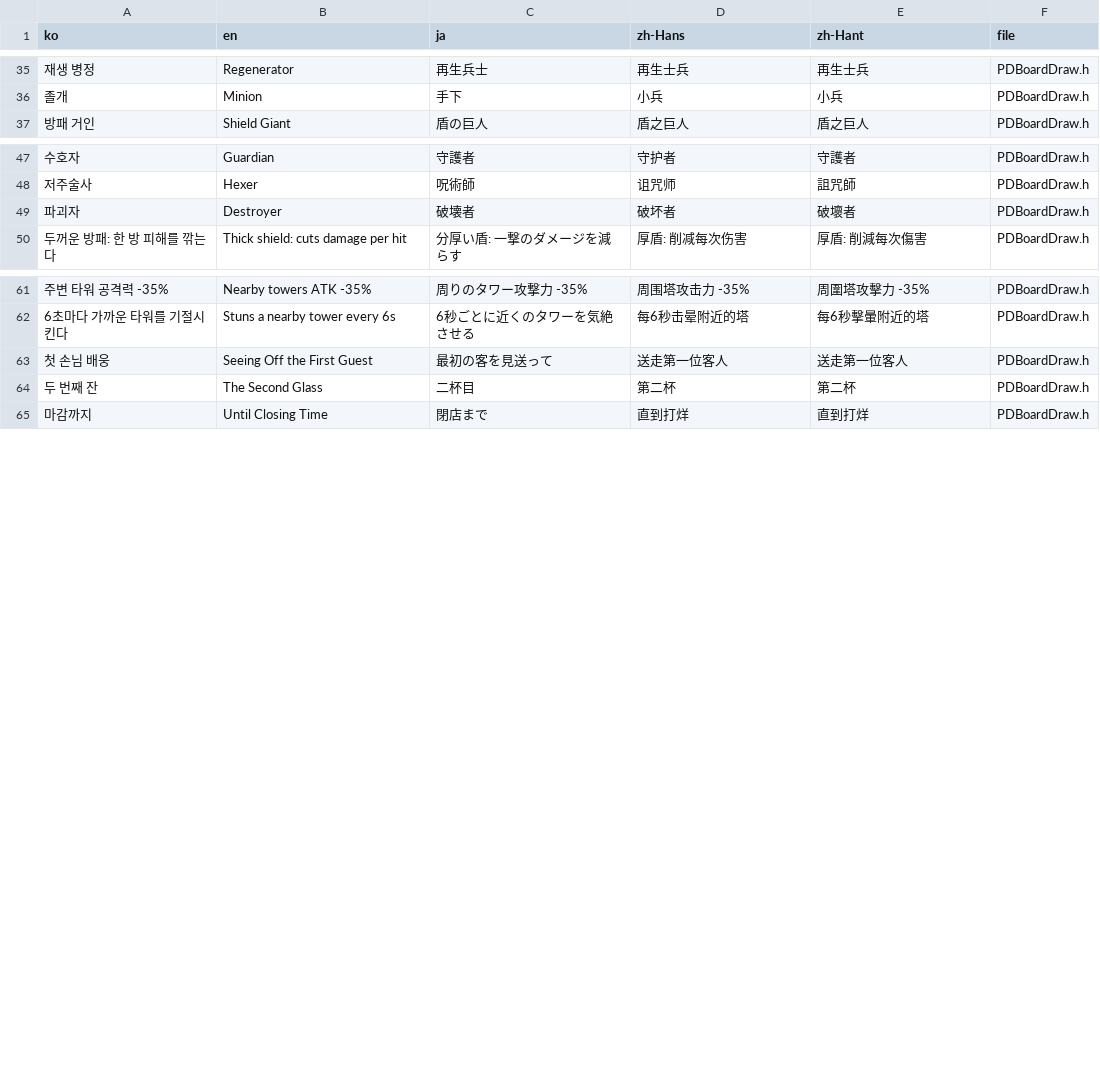
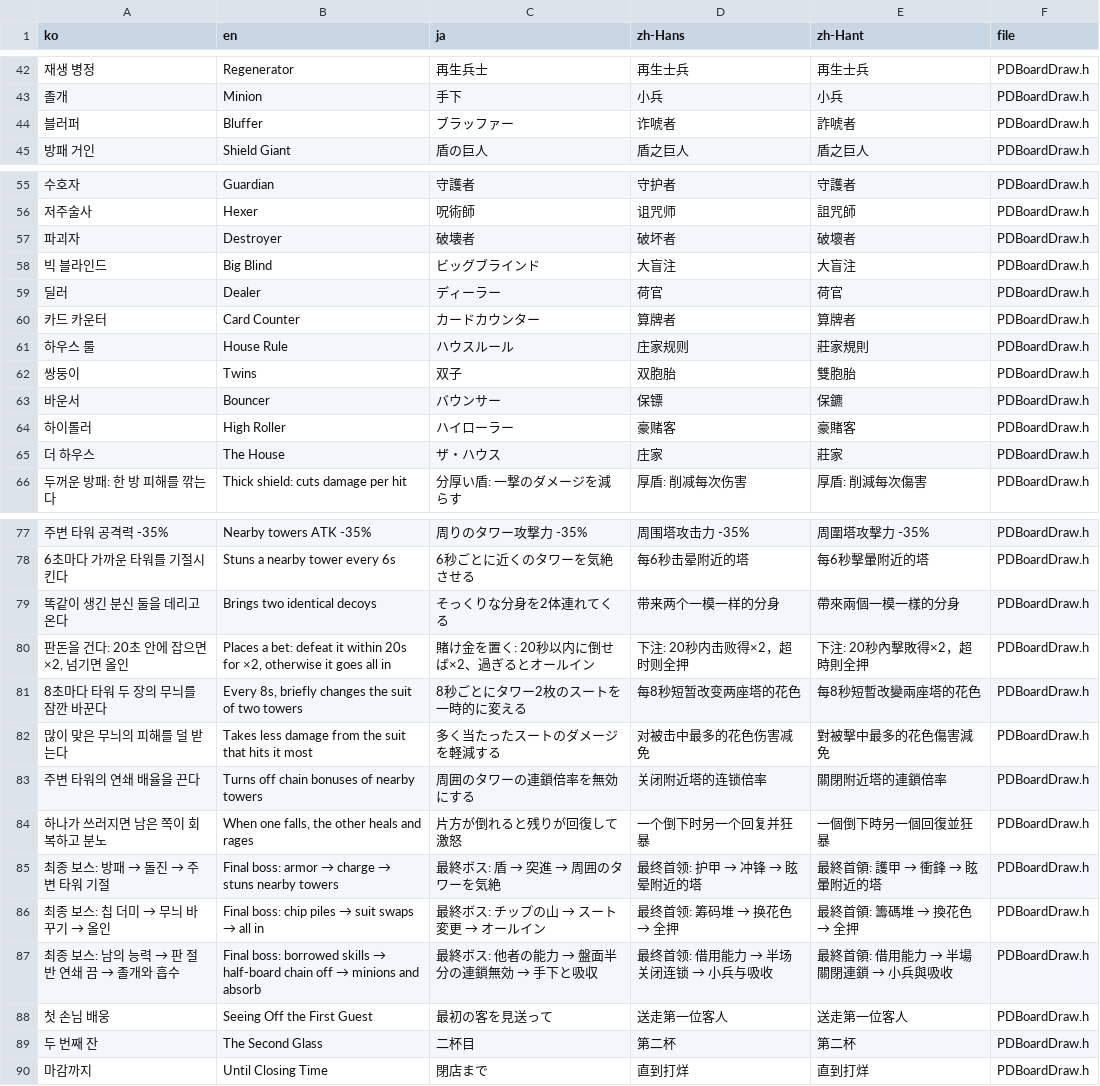
Before and after one commit to myLim820206/ProjectB, a TSV file: tools/lang/strings.tsv, drawn as a sheet; only a part is shown, gaps mark what is left out; the diff covers the shown part only.

```diff
--- a/tools/lang/strings.tsv
+++ b/tools/lang/strings.tsv
@@ -36,2 +43,3 @@ ko	en	ja	zh-Hans	zh-Hant	file
 졸개	Minion	手下	小兵	小兵	PDBoardDraw.h
+블러퍼	Bluffer	ブラッファー	诈唬者	詐唬者	PDBoardDraw.h
 방패 거인	Shield Giant	盾の巨人	盾之巨人	盾之巨人	PDBoardDraw.h
@@ -49,2 +57,10 @@ ko	en	ja	zh-Hans	zh-Hant	file
 파괴자	Destroyer	破壊者	破坏者	破壞者	PDBoardDraw.h
+빅 블라인드	Big Blind	ビッグブラインド	大盲注	大盲注	PDBoardDraw.h
+딜러	Dealer	ディーラー	荷官	荷官	PDBoardDraw.h
+카드 카운터	Card Counter	カードカウンター	算牌者	算牌者	PDBoardDraw.h
+하우스 룰	House Rule	ハウスルール	庄家规则	莊家規則	PDBoardDraw.h
+쌍둥이	Twins	双子	双胞胎	雙胞胎	PDBoardDraw.h
+바운서	Bouncer	バウンサー	保镖	保鑣	PDBoardDraw.h
+하이롤러	High Roller	ハイローラー	豪赌客	豪賭客	PDBoardDraw.h
+더 하우스	The House	ザ・ハウス	庄家	莊家	PDBoardDraw.h
 두꺼운 방패: 한 방 피해를 깎는다	Thick shield: cuts damage per hit	分厚い盾: 一撃のダメージを減らす	厚盾: 削减每次伤害	厚盾: 削減每次傷害	PDBoardDraw.h
@@ -62,2 +78,11 @@ ko	en	ja	zh-Hans	zh-Hant	file
 6초마다 가까운 타워를 기절시킨다	Stuns a nearby tower every 6s	6秒ごとに近くのタワーを気絶させる	每6秒击晕附近的塔	每6秒擊暈附近的塔	PDBoardDraw.h
+똑같이 생긴 분신 둘을 데리고 온다	Brings two identical decoys	そっくりな分身を2体連れてくる	带来两个一模一样的分身	帶來兩個一模一樣的分身	PDBoardDraw.h
+판돈을 건다: 20초 안에 잡으면 ×2, 넘기면 올인	Places a bet: defeat it within 20s for ×2, otherwise it goes all in	賭け金を置く: 20秒以内に倒せば×2、過ぎるとオールイン	下注: 20秒内击败得×2，超时则全押	下注: 20秒內擊敗得×2，超時則全押	PDBoardDraw.h
+8초마다 타워 두 장의 무늬를 잠깐 바꾼다	Every 8s, briefly changes the suit of two towers	8秒ごとにタワー2枚のスートを一時的に変える	每8秒短暂改变两座塔的花色	每8秒短暫改變兩座塔的花色	PDBoardDraw.h
+많이 맞은 무늬의 피해를 덜 받는다	Takes less damage from the suit that hits it most	多く当たったスートのダメージを軽減する	对被击中最多的花色伤害减免	對被擊中最多的花色傷害減免	PDBoardDraw.h
+주변 타워의 연쇄 배율을 끈다	Turns off chain bonuses of nearby towers	周囲のタワーの連鎖倍率を無効にする	关闭附近塔的连锁倍率	關閉附近塔的連鎖倍率	PDBoardDraw.h
+하나가 쓰러지면 남은 쪽이 회복하고 분노	When one falls, the other heals and rages	片方が倒れると残りが回復して激怒	一个倒下时另一个回复并狂暴	一個倒下時另一個回復並狂暴	PDBoardDraw.h
+최종 보스: 방패 → 돌진 → 주변 타워 기절	Final boss: armor → charge → stuns nearby towers	最終ボス: 盾 → 突進 → 周囲のタワーを気絶	最终首领: 护甲 → 冲锋 → 眩晕附近的塔	最終首領: 護甲 → 衝鋒 → 眩暈附近的塔	PDBoardDraw.h
+최종 보스: 칩 더미 → 무늬 바꾸기 → 올인	Final boss: chip piles → suit swaps → all in	最終ボス: チップの山 → スート変更 → オールイン	最终首领: 筹码堆 → 换花色 → 全押	最終首領: 籌碼堆 → 換花色 → 全押	PDBoardDraw.h
+최종 보스: 남의 능력 → 판 절반 연쇄 끔 → 졸개와 흡수	Final boss: borrowed skills → half-board chain off → minions and absorb	最終ボス: 他者の能力 → 盤面半分の連鎖無効 → 手下と吸収	最终首领: 借用能力 → 半场关闭连锁 → 小兵与吸收	最終首領: 借用能力 → 半場關閉連鎖 → 小兵與吸收	PDBoardDraw.h
 첫 손님 배웅	Seeing Off the First Guest	最初の客を見送って	送走第一位客人	送走第一位客人	PDBoardDraw.h
```
Also changed, not shown: 7 added rows and 1 removed row elsewhere in this file, 6 other files.
